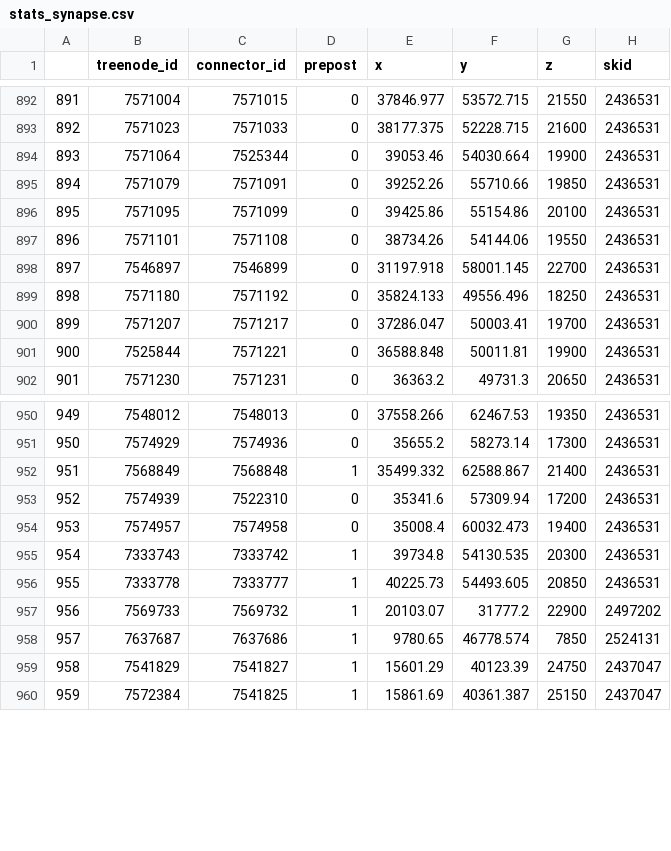
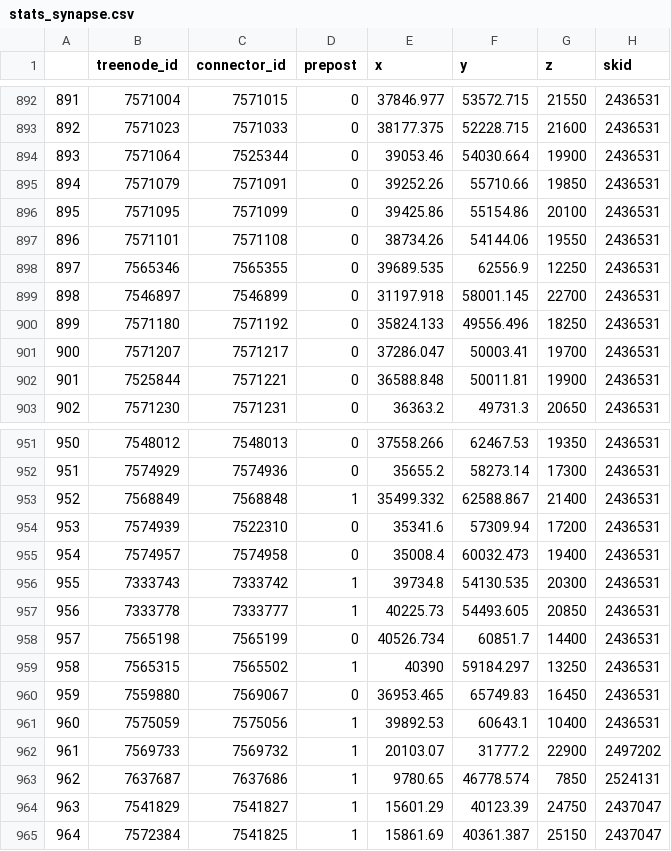
Before and after one commit to JekelyLab/Jokura_2024_ctenophore_apical_organ, a CSV file: analysis/data/stats_synapse.csv, drawn as a sheet; only a part is shown, gaps mark what is left out; addresses are those after the commit; the diff names each change by its address in the sheet, - before the commit and + after, or states it on an @@ line.

```diff
--- a/analysis/data/stats_synapse.csv
+++ b/analysis/data/stats_synapse.csv
+row 898: 897 | 7565346 | 7565355 | 0 | 39689.535 | 62556.9 | 12250 | 2436531
@@ column A renumbered from row 899 down @@
+row 958: 957 | 7565198 | 7565199 | 0 | 40526.734 | 60851.7 | 14400 | 2436531
+row 959: 958 | 7565315 | 7565502 | 1 | 40390 | 59184.297 | 13250 | 2436531
+row 960: 959 | 7559880 | 7569067 | 0 | 36953.465 | 65749.83 | 16450 | 2436531
+row 961: 960 | 7575059 | 7575056 | 1 | 39892.53 | 60643.1 | 10400 | 2436531
```
Also changed, not shown: analysis/data/stats_master.csv, manuscript/source_data/synapse_matrix_df.csv, 28 other files.
